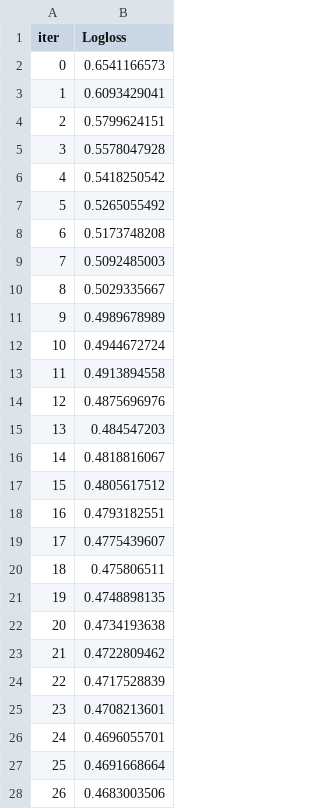
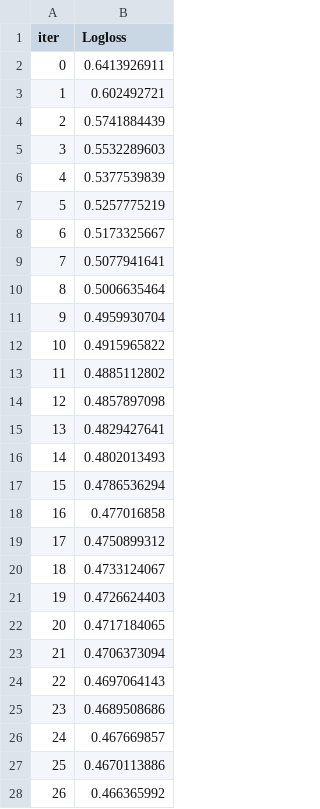
Before and after one commit to llkenny/python_ds_2, a TSV file: Final/MSDoroshenko/catboost_info/learn_error.tsv, drawn as a sheet; only a part is shown; the diff covers the shown part only.

```diff
--- a/Final/MSDoroshenko/catboost_info/learn_error.tsv
+++ b/Final/MSDoroshenko/catboost_info/learn_error.tsv
@@ -1,28 +1,28 @@
 iter	Logloss
-0	0.6541166573
-1	0.6093429041
-2	0.5799624151
-3	0.5578047928
-4	0.5418250542
-5	0.5265055492
-6	0.5173748208
-7	0.5092485003
-8	0.5029335667
-9	0.4989678989
-10	0.4944672724
-11	0.4913894558
-12	0.4875696976
-13	0.484547203
-14	0.4818816067
-15	0.4805617512
-16	0.4793182551
-17	0.4775439607
-18	0.475806511
-19	0.4748898135
-20	0.4734193638
-21	0.4722809462
-22	0.4717528839
-23	0.4708213601
-24	0.4696055701
-25	0.4691668664
-26	0.4683003506
+0	0.6413926911
+1	0.602492721
+2	0.5741884439
+3	0.5532289603
+4	0.5377539839
+5	0.5257775219
+6	0.5173325667
+7	0.5077941641
+8	0.5006635464
+9	0.4959930704
+10	0.4915965822
+11	0.4885112802
+12	0.4857897098
+13	0.4829427641
+14	0.4802013493
+15	0.4786536294
+16	0.477016858
+17	0.4750899312
+18	0.4733124067
+19	0.4726624403
+20	0.4717184065
+21	0.4706373094
+22	0.4697064143
+23	0.4689508686
+24	0.467669857
+25	0.4670113886
+26	0.466365992
```
Also changed, not shown: 73 edited cells elsewhere in this file, Final/MSDoroshenko/catboost_info/time_left.tsv, 5 other files.
